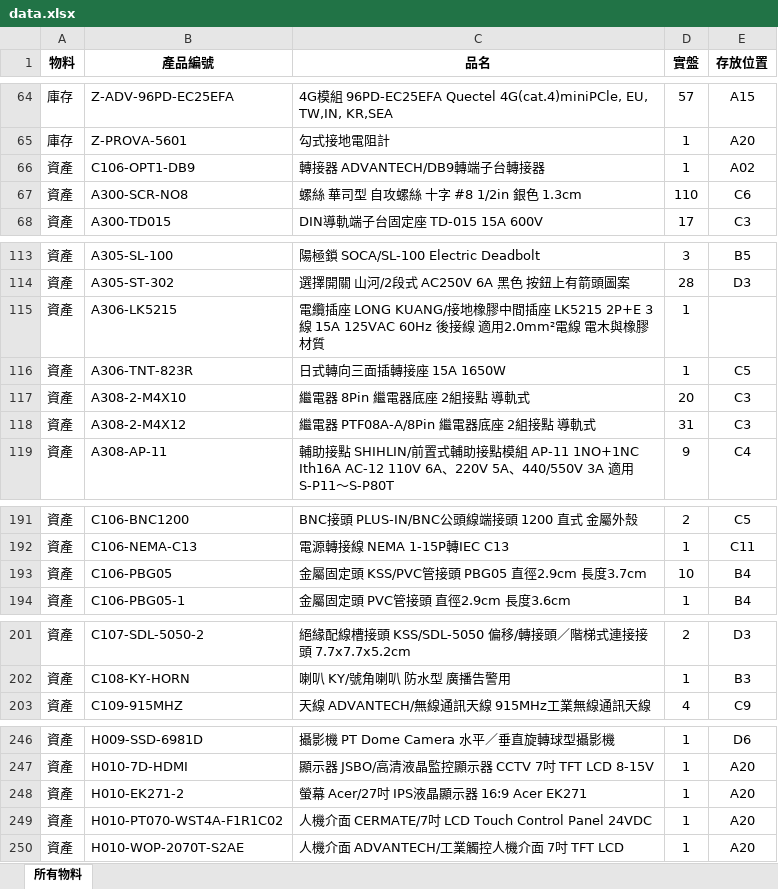
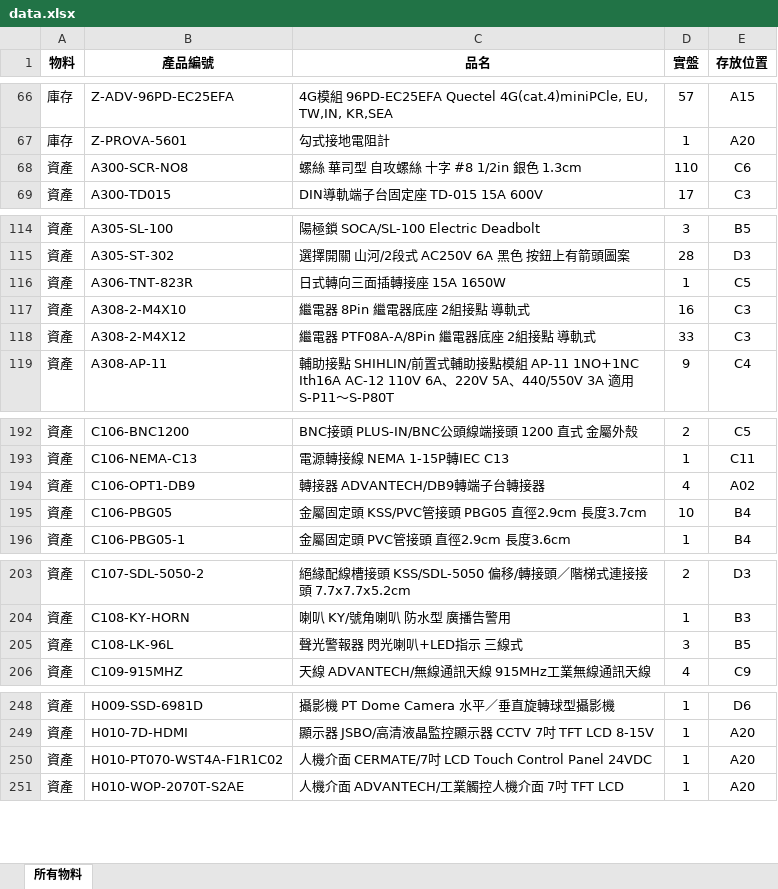
Before and after one commit to chienyulee2023-alt/sunforce-asset-query, an Excel workbook: data.xlsx, sheet 所有物料, drawn as a sheet; only a part is shown, gaps mark what is left out; values as stored, in another font and other column widths than the file's, no borders; removed rows and columns are numbered as before the commit, all else as after; the diff covers the shown part only; the diff names each change by its address in the sheet, - before the commit and + after, or states it on an @@ line.

```diff
--- a/data.xlsx (sheet 所有物料)
+++ b/data.xlsx (sheet 所有物料)
-row 66: 資產 | C106-OPT1-DB9 | 轉接器 ADVANTECH/DB9轉端子台轉接器 | 1 | A02
-row 115: 資產 | A306-LK5215 | 電纜插座 LONG KUANG/接地橡膠中間插座 LK5215 2P+E 3線 15A 125VAC 60Hz 後接線 適用2.0mm²電線 電木與橡膠材質 | 1
-D117 (實盤): 20
+D117 (實盤): 16
-D118 (實盤): 31
+D118 (實盤): 33
+row 194: 資產 | C106-OPT1-DB9 | 轉接器 ADVANTECH/DB9轉端子台轉接器 | 4 | A02
+row 205: 資產 | C108-LK-96L | 聲光警報器 閃光喇叭+LED指示 三線式 | 3 | B5
-row 248: 資產 | H010-EK271-2 | 螢幕 Acer/27吋 IPS液晶顯示器 16:9 Acer EK271 | 1 | A20
```
Also changed, not shown: 11 added rows, 3 removed rows, 6 edited cells and cell formats elsewhere in this sheet, 7 other files.
